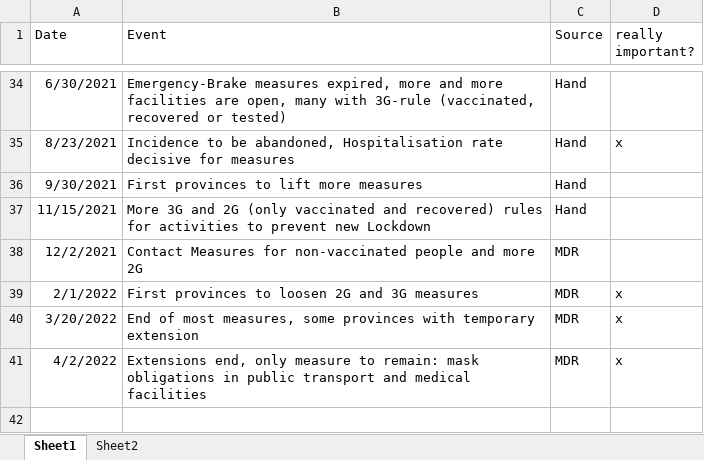
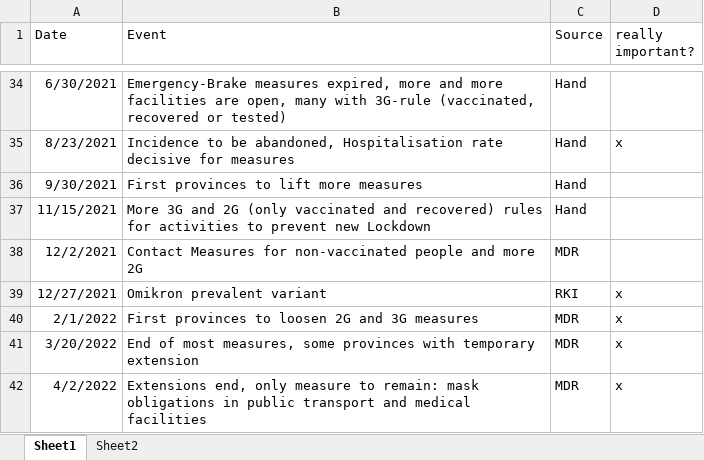
Before and after one commit to kelvin2512/Group-13---Project, an Excel workbook: data/Events.xlsx, sheet Sheet1, drawn as a sheet; only a part is shown, gaps mark what is left out; values as stored, in another font and other column widths than the file's, no borders; the diff names each change by its address in the sheet, - before the commit and + after, or states it on an @@ line.

Commit message:
Events updated with Omikron

```diff
--- a/data/Events.xlsx (sheet Sheet1)
+++ b/data/Events.xlsx (sheet Sheet1)
+row 39: 12/27/2021 | Omikron prevalent variant | RKI | x
```
Also changed, not shown: sheet Sheet2.
